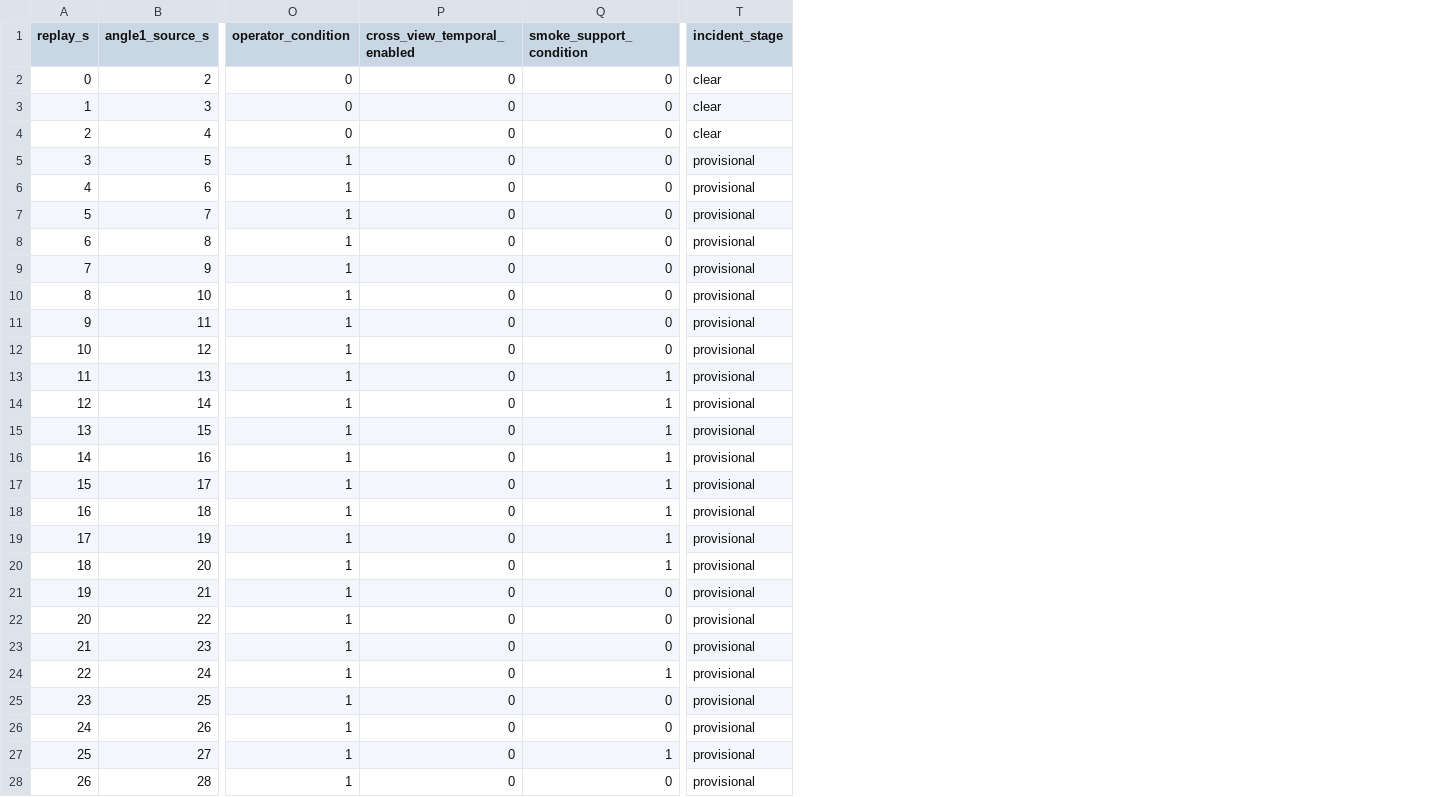
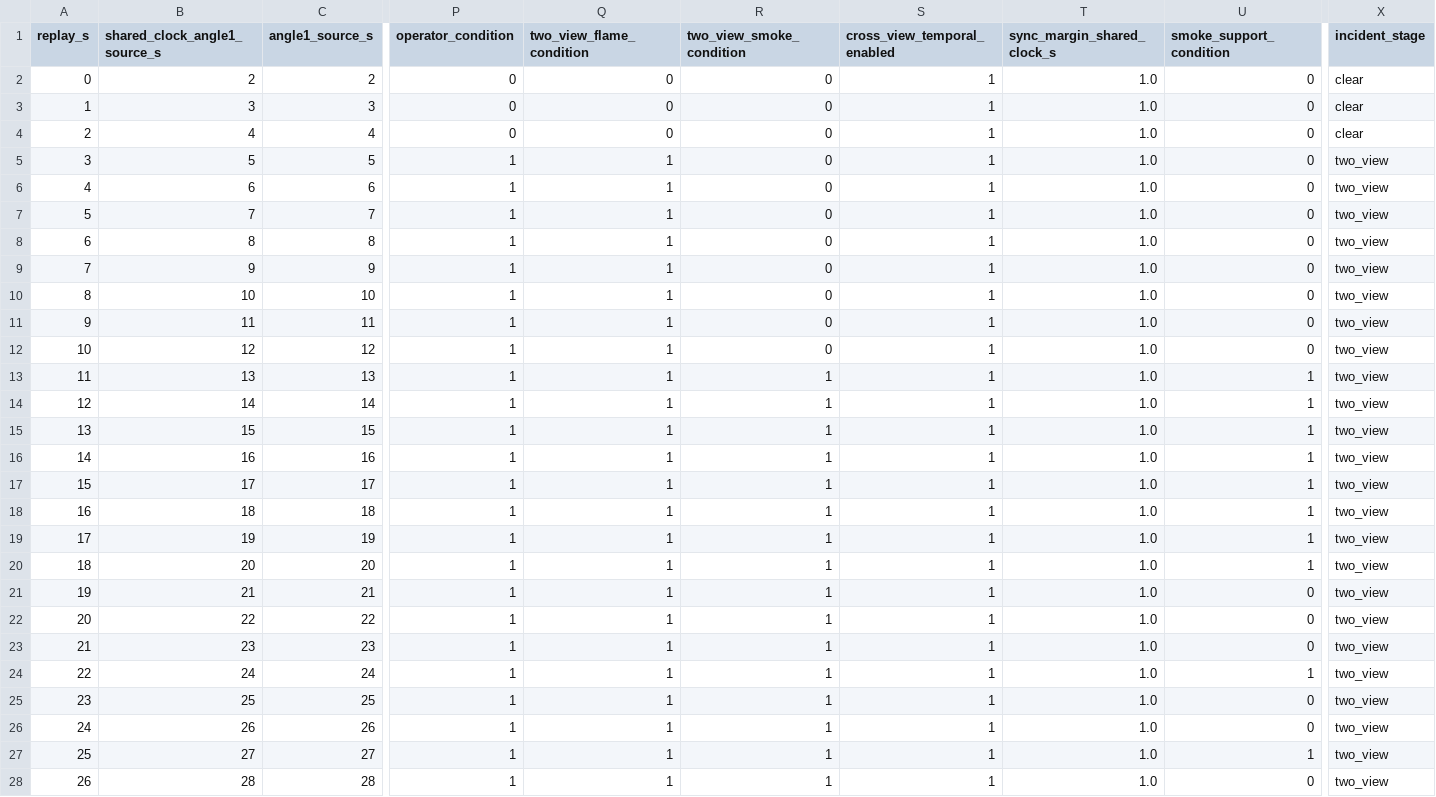
Before and after one commit to jackye426/vision-fire, a CSV file: outputs/youtube/shared_temporal_waste_pit.csv, drawn as a sheet; only a part is shown, gaps mark what is left out; addresses are those after the commit; the diff covers the shown part only; the diff names each change by its address in the sheet, - before the commit and + after, or states it on an @@ line.

Commit message:
Evaluate margin-aware shared clock for waste-pit views

```diff
--- a/outputs/youtube/shared_temporal_waste_pit.csv
+++ b/outputs/youtube/shared_temporal_waste_pit.csv
+column B (shared_clock_angle1_source_s), rows 2-28: 2 | 3 | 4 | 5 | 6 | 7 | 8 | 9 | 10 | 11 | 12 | 13 | 14 | 15 | 16 | 17 | 18 | 19 | 20 | 21 | 22 | 23 | 24 | 25 | 26 | 27 | 28
+column Q (two_view_flame_condition), rows 2-28: 0 | 0 | 0 | 1 | 1 | 1 | 1 | 1 | 1 | 1 | 1 | 1 | 1 | 1 | 1 | 1 | 1 | 1 | 1 | 1 | 1 | 1 | 1 | 1 | 1 | 1 | 1
+column R (two_view_smoke_condition), rows 2-28: 0 | 0 | 0 | 0 | 0 | 0 | 0 | 0 | 0 | 0 | 0 | 1 | 1 | 1 | 1 | 1 | 1 | 1 | 1 | 1 | 1 | 1 | 1 | 1 | 1 | 1 | 1
+column T (sync_margin_shared_clock_s), rows 2-28: all 1.0
-S2:S28 (cross_view_temporal_enabled): 0
+S2:S28 (cross_view_temporal_enabled): 1
-X5:X28 (incident_stage): provisional
+X5:X28 (incident_stage): two_view
```
Also changed, not shown: 38 edited cells elsewhere in this file, 6 other files.
